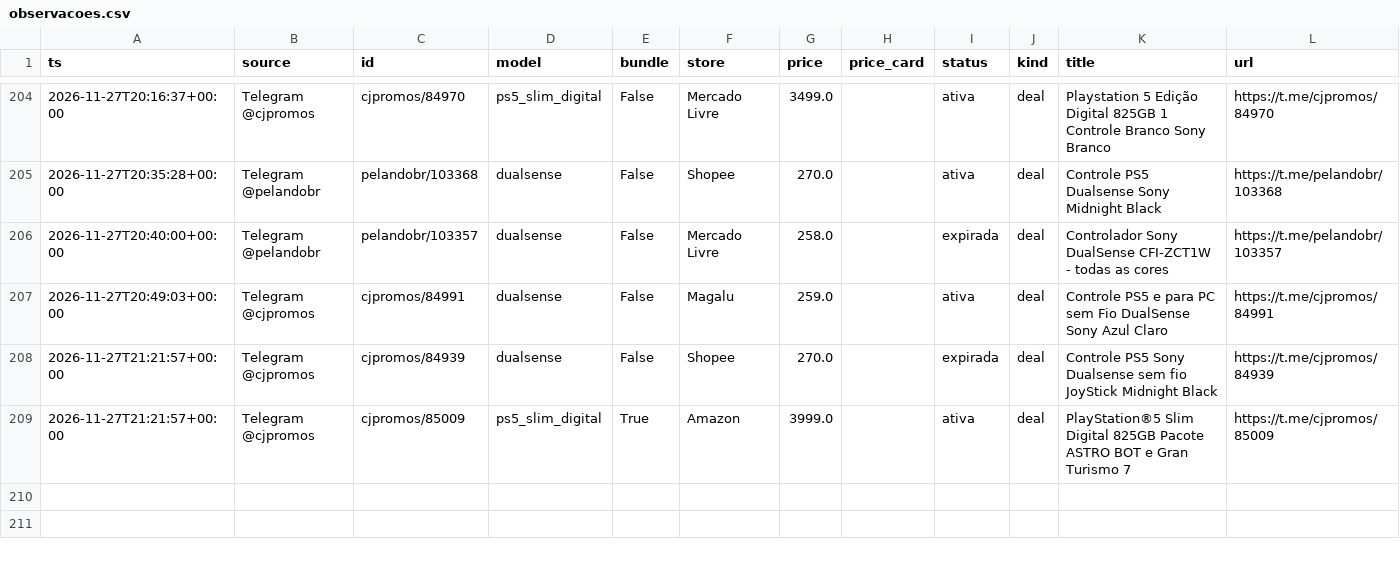
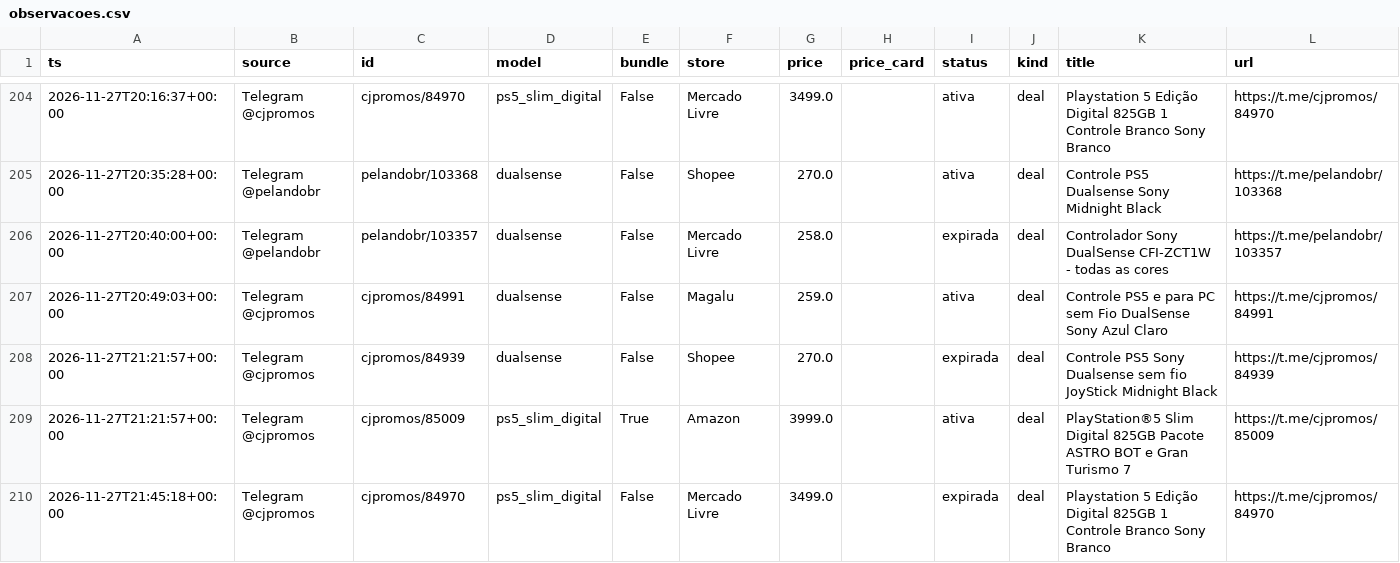
Before and after one commit to nunesmi/radar-ps5, a CSV file: data/observacoes.csv, drawn as a sheet; only a part is shown, gaps mark what is left out.

```diff
--- a/data/observacoes.csv
+++ b/data/observacoes.csv
@@ -209 +209,2 @@ ts,source,id,model,bundle,store,price,price_card,status,kind,title,url
 2026-11-27T21:21:57+00:00,Telegram @cjpromos,cjpromos/85009,ps5_slim_digital,True,Amazon,3999.0,,ativa,deal,PlayStation®5 Slim Digital 825GB Pacote ASTRO BOT e Gran Turismo 7,https://t.me/cjpromos/85009
+2026-11-27T21:45:18+00:00,Telegram @cjpromos,cjpromos/84970,ps5_slim_digital,False,Mercado Livre,3499.0,,expirada,deal,Playstation 5 Edição Digital 825GB 1 Controle Branco Sony Branco,https://t.me/cjpromos/84970
```
Also changed, not shown: 3 other files.
